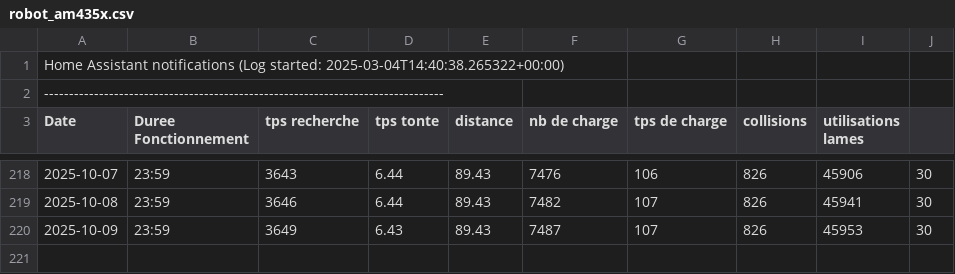
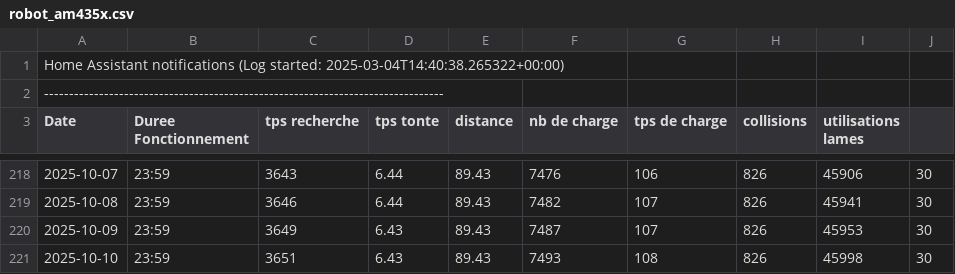
Before and after one commit to remycrochon/home-assistant, a CSV file: fichiers/robot_am435x.csv, drawn as a sheet; only a part is shown, gaps mark what is left out.

```diff
--- a/fichiers/robot_am435x.csv
+++ b/fichiers/robot_am435x.csv
@@ -220 +220,2 @@ Date,Duree Fonctionnement,tps recherche,tps tonte,distance,nb de charge,tps de c
 2025-10-09, 23:59, 3649, 6.43, 89.43, 7487, 107, 826, 45953, 30
+2025-10-10, 23:59, 3651, 6.43, 89.43, 7493, 108, 826, 45998, 30
```
Also changed, not shown: fichiers/energie2024.csv, fichiers/log_esp178.csv, 1 other file.
